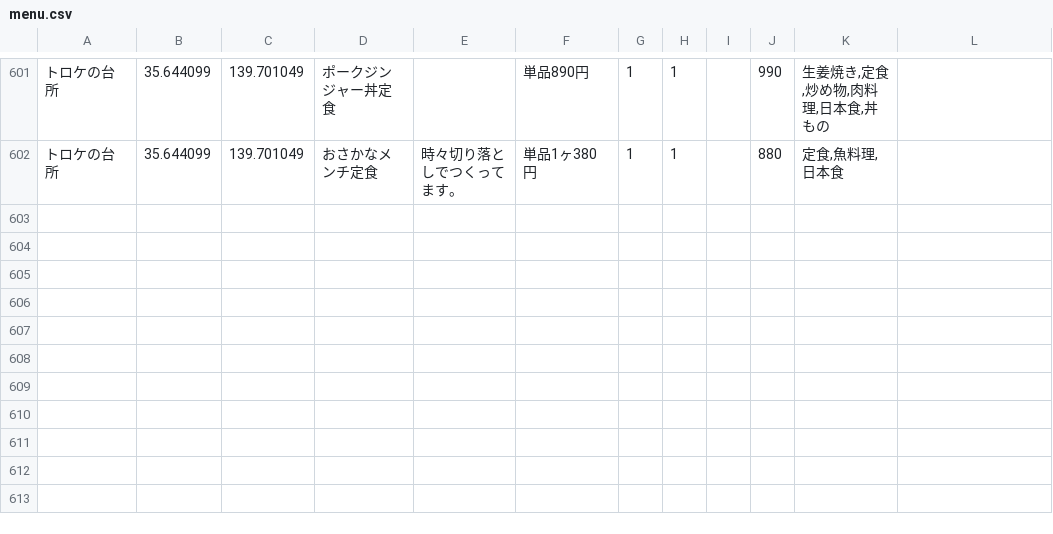
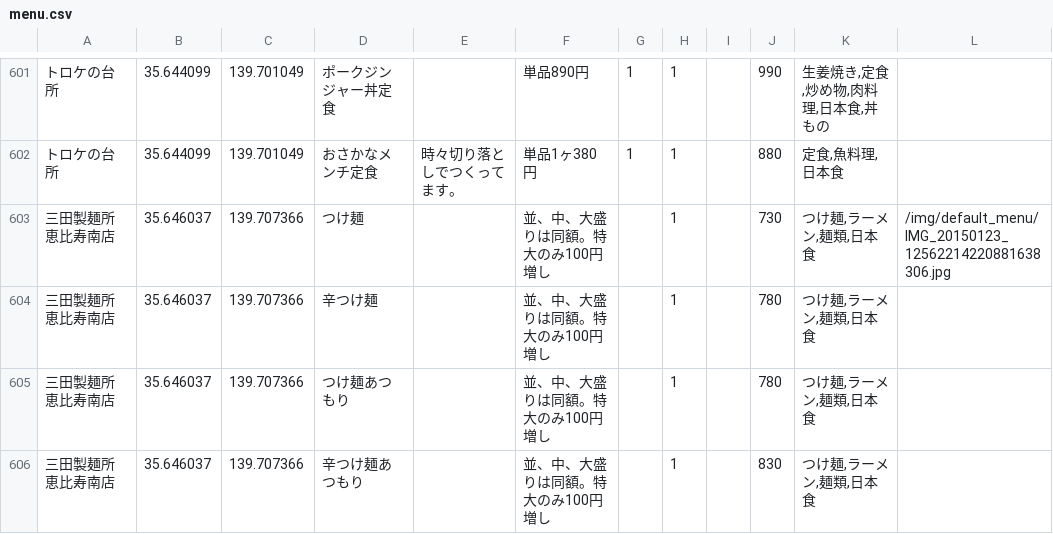
Before and after one commit to euonymus/menu_search, a CSV file: app/Config/data/menu.csv, drawn as a sheet; only a part is shown, gaps mark what is left out; the diff names each change by its address in the sheet, - before the commit and + after, or states it on an @@ line.

Commit message:
data

```diff
--- a/app/Config/data/menu.csv
+++ b/app/Config/data/menu.csv
+row 603: 三田製麺所恵比寿南店 | 35.646037 | 139.707366 | つけ麺 |  | 並、中、大盛りは同額。特大のみ100円増し |  | 1 |  | 730 | つけ麺,ラーメン,麺類,日本食 | /img/default_menu/IMG_20150123_12562214220881638306.jpg
+row 604: 三田製麺所恵比寿南店 | 35.646037 | 139.707366 | 辛つけ麺 |  | 並、中、大盛りは同額。特大のみ100円増し |  | 1 |  | 780 | つけ麺,ラーメン,麺類,日本食
+row 605: 三田製麺所恵比寿南店 | 35.646037 | 139.707366 | つけ麺あつもり |  | 並、中、大盛りは同額。特大のみ100円増し |  | 1 |  | 780 | つけ麺,ラーメン,麺類,日本食
+row 606: 三田製麺所恵比寿南店 | 35.646037 | 139.707366 | 辛つけ麺あつもり |  | 並、中、大盛りは同額。特大のみ100円増し |  | 1 |  | 830 | つけ麺,ラーメン,麺類,日本食
```
Also changed, not shown: 3 other files.
